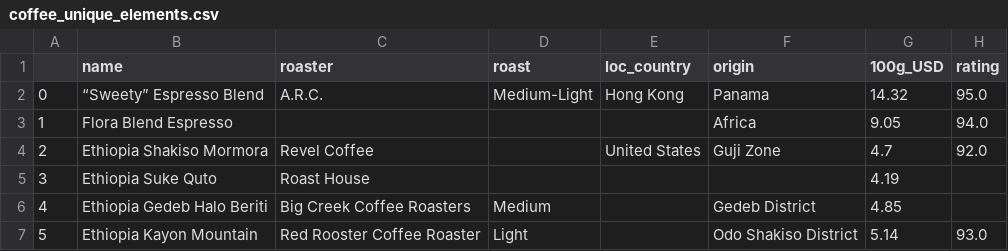
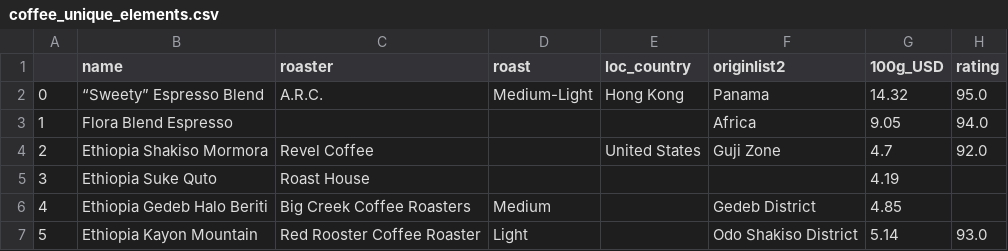
Before and after one commit to Phiere/Python-Project---Drinks-Advisor, a CSV file: dataBases/Filtering/Uniques_elements/coffee_unique_elements.csv, drawn as a sheet; only a part is shown.

```diff
--- a/dataBases/Filtering/Uniques_elements/coffee_unique_elements.csv
+++ b/dataBases/Filtering/Uniques_elements/coffee_unique_elements.csv
@@ -1,2 +1,2 @@
-,name,roaster,roast,loc_country,origin,100g_USD,rating
+,name,roaster,roast,loc_country,originlist2,100g_USD,rating
 0,“Sweety” Espresso Blend,A.R.C.,Medium-Light,Hong Kong,Panama,14.32,95.0
```
Also changed, not shown: dataBases/Filtering/Uniques_elements/cocktail_unique_elements.csv, dataBases/Filtering/Uniques_elements/mocktail_unique_elements.csv, 9 other files.
